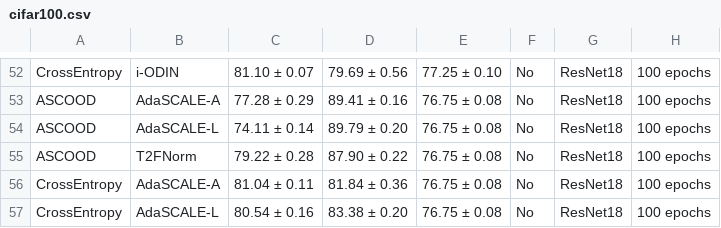
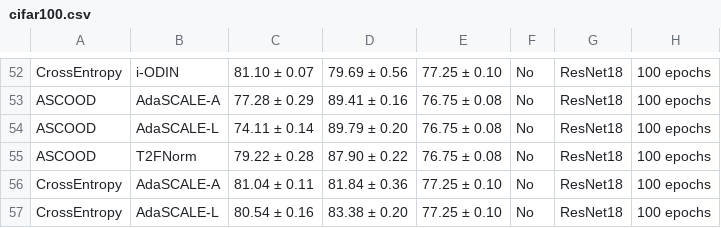
Before and after one commit to Jingkang50/OpenOOD, a CSV file: results/cifar100.csv, drawn as a sheet; only a part is shown, gaps mark what is left out.

```diff
--- a/results/cifar100.csv
+++ b/results/cifar100.csv
@@ -55,3 +55,3 @@ ASCOOD,AdaSCALE-L,74.11 ± 0.14,89.79 ± 0.20,76.75 ± 0.08,No,ResNet18,100 epoc
 ASCOOD,T2FNorm,79.22 ± 0.28,87.90 ± 0.22,76.75 ± 0.08,No,ResNet18,100 epochs
-CrossEntropy,AdaSCALE-A,81.04 ± 0.11,81.84 ± 0.36,76.75 ± 0.08,No,ResNet18,100 epochs
-CrossEntropy,AdaSCALE-L,80.54 ± 0.16,83.38 ± 0.20,76.75 ± 0.08,No,ResNet18,100 epochs
+CrossEntropy,AdaSCALE-A,81.04 ± 0.11,81.84 ± 0.36,77.25 ± 0.10,No,ResNet18,100 epochs
+CrossEntropy,AdaSCALE-L,80.54 ± 0.16,83.38 ± 0.20,77.25 ± 0.10,No,ResNet18,100 epochs
```
Also changed, not shown: results/imagenet1k_fsood.csv.
